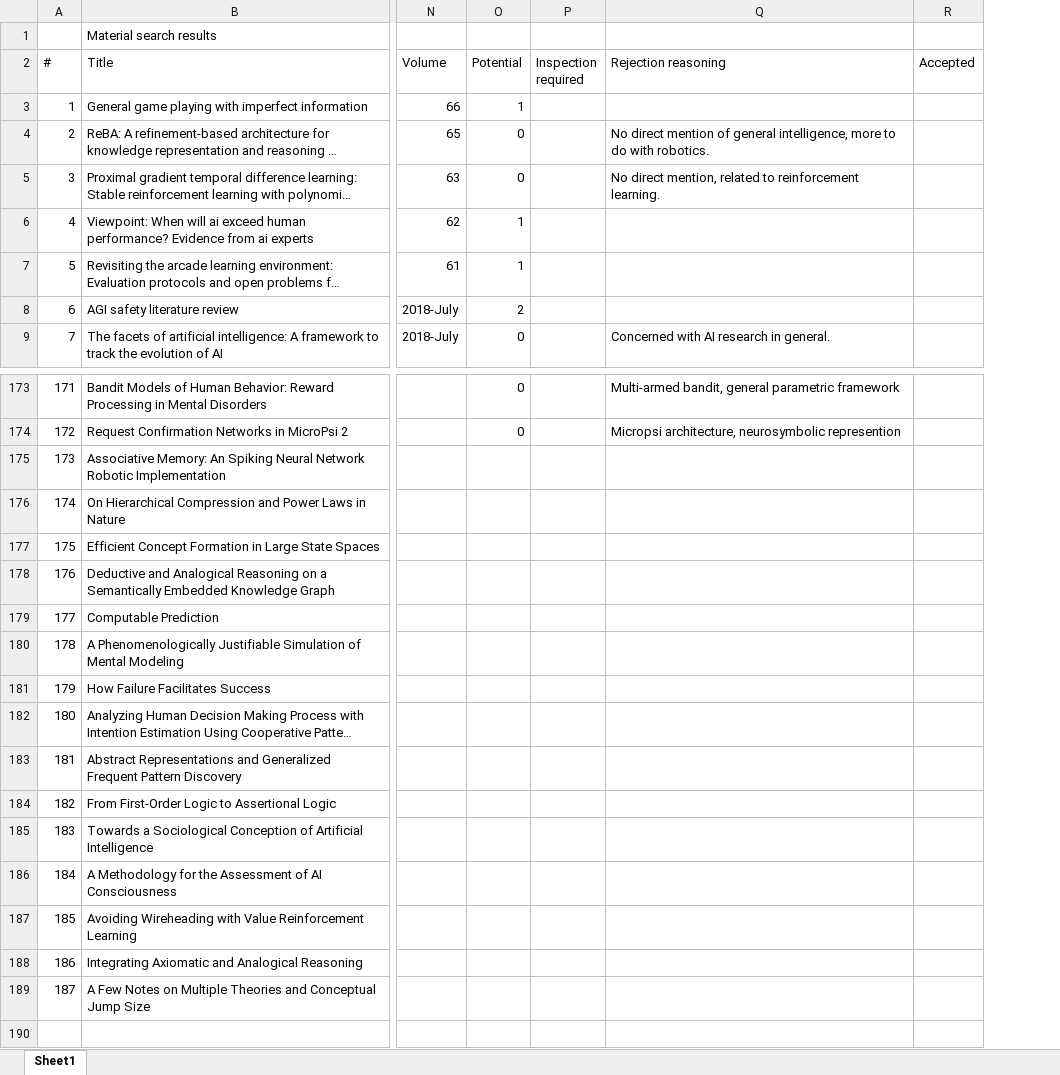
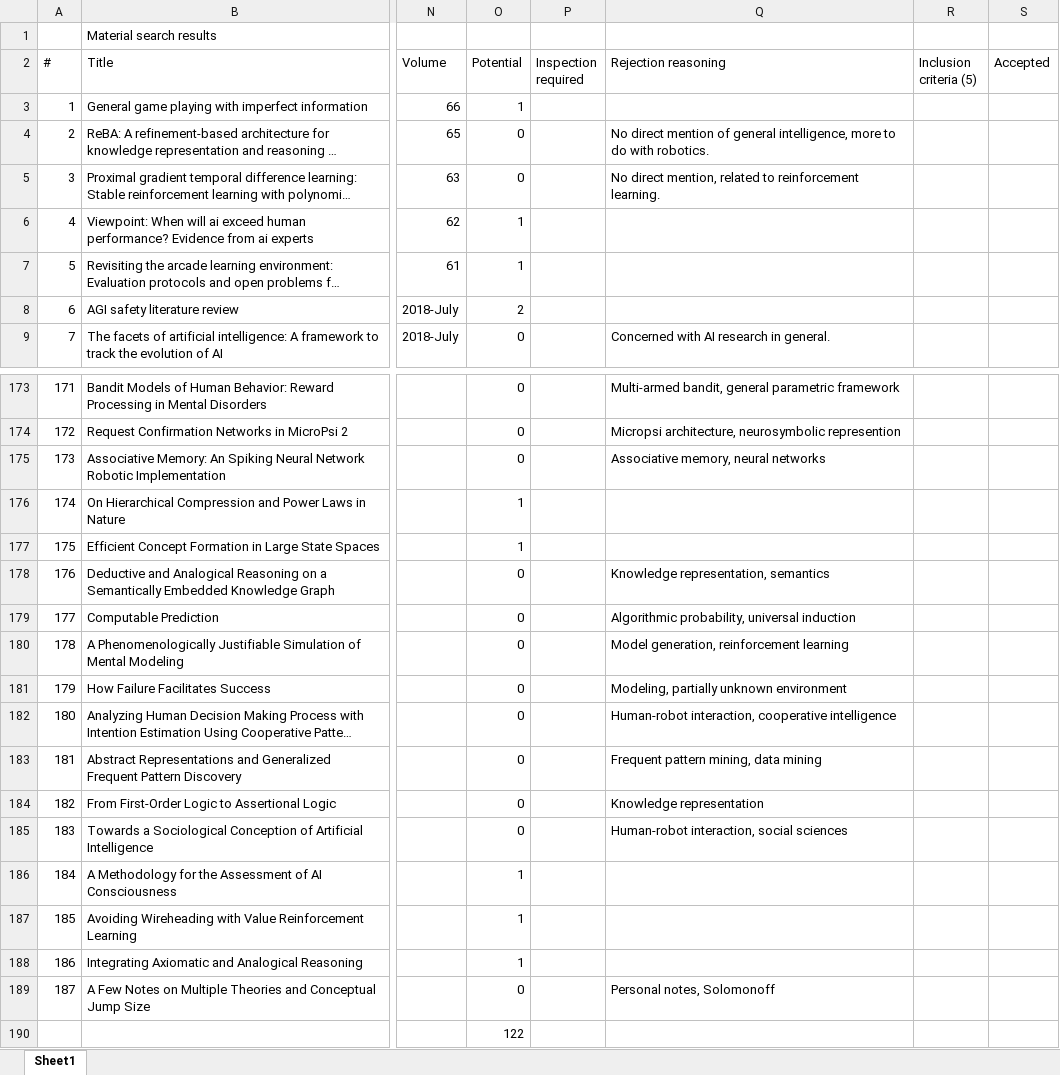
Before and after one commit to Ozame/aigrad, an Excel workbook: gradu/material/final_results.xlsx, sheet Sheet1, drawn as a sheet; only a part is shown, gaps mark what is left out; long unchanged cells end in …; values as stored, in another font and other column widths than the file's, no cell formats; rows hold the shown columns only; the diff names each change by its address in the sheet, - before the commit and + after, or states it on an @@ line.

```diff
--- a/gradu/material/final_results.xlsx (sheet Sheet1)
+++ b/gradu/material/final_results.xlsx (sheet Sheet1)
+column R (Inclusion criteria (5)), empty
-O175 (Potential): (empty)
+O175 (Potential): 0
-Q175 (Rejection reasoning): (empty)
+Q175 (Rejection reasoning): Associative memory, neural networks
-O176:O177 (Potential): (empty)
+O176:O177 (Potential): 1
-O178:O185 (Potential): (empty)
+O178:O185 (Potential): 0
-Q178 (Rejection reasoning): (empty)
+Q178 (Rejection reasoning): Knowledge representation, semantics
-Q179 (Rejection reasoning): (empty)
+Q179 (Rejection reasoning): Algorithmic probability, universal induction
-Q180 (Rejection reasoning): (empty)
+Q180 (Rejection reasoning): Model generation, reinforcement learning
-Q181 (Rejection reasoning): (empty)
+Q181 (Rejection reasoning): Modeling, partially unknown environment
-Q182 (Rejection reasoning): (empty)
+Q182 (Rejection reasoning): Human-robot interaction, cooperative intelligence
-Q183 (Rejection reasoning): (empty)
+Q183 (Rejection reasoning): Frequent pattern mining, data mining
-Q184 (Rejection reasoning): (empty)
+Q184 (Rejection reasoning): Knowledge representation
-Q185 (Rejection reasoning): (empty)
+Q185 (Rejection reasoning): Human-robot interaction, social sciences
-O186:O188 (Potential): (empty)
+O186:O188 (Potential): 1
-O189 (Potential): (empty)
+O189 (Potential): 0
-Q189 (Rejection reasoning): (empty)
+Q189 (Rejection reasoning): Personal notes, Solomonoff
+row 190:  |  |  | 122
```
Also changed, not shown: cell formats, 3 other files.
